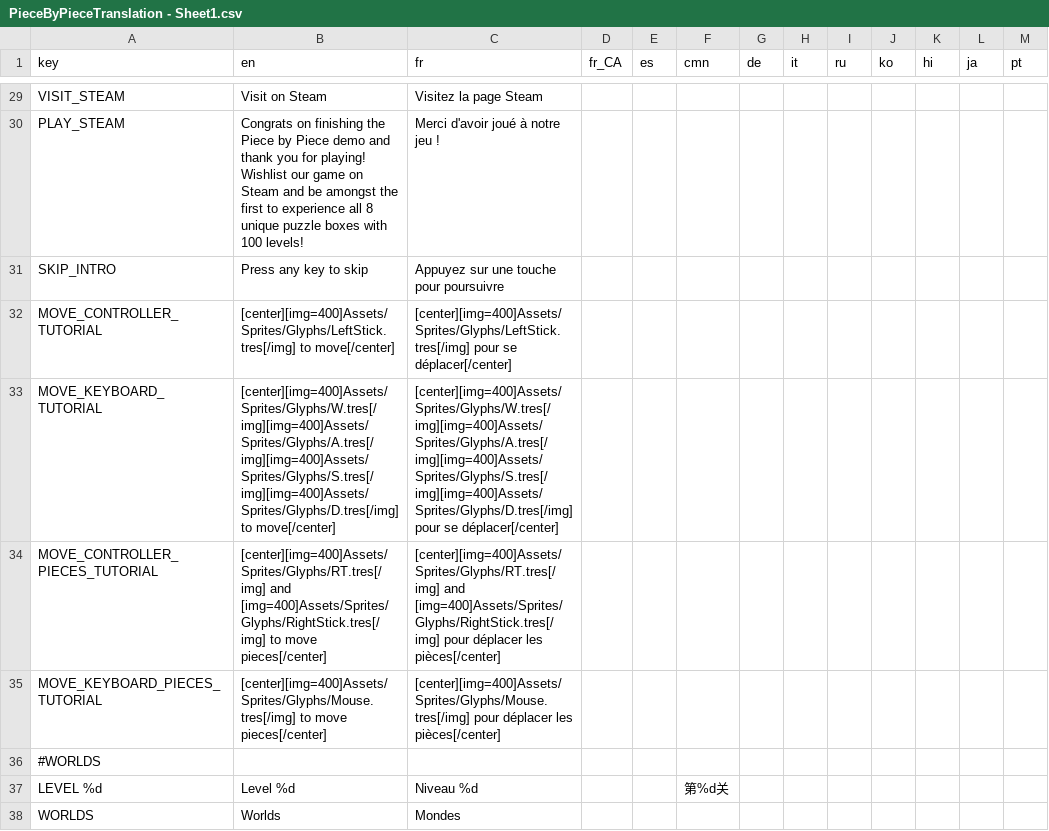
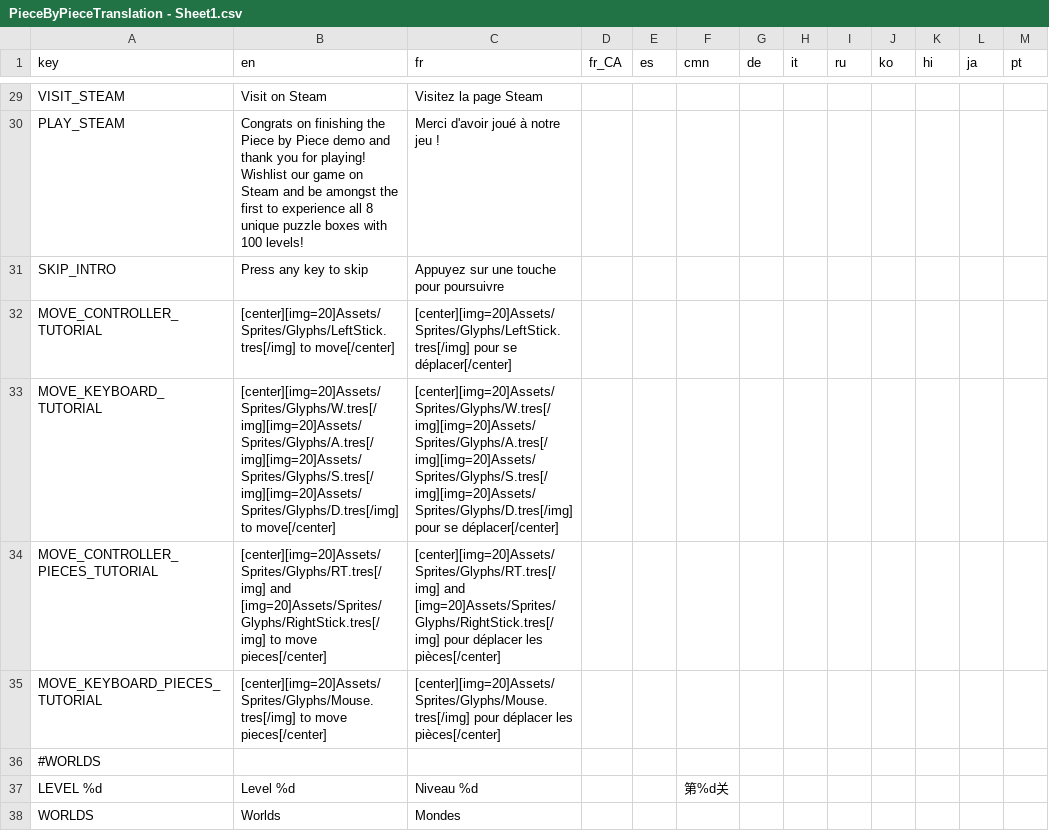
Before and after one commit to Psonbre/PieceByPiece, a CSV file: Translation/PieceByPieceTranslation - Sheet1.csv, drawn as a sheet; only a part is shown, gaps mark what is left out.

```diff
--- a/Translation/PieceByPieceTranslation - Sheet1.csv
+++ b/Translation/PieceByPieceTranslation - Sheet1.csv
@@ -33,6 +33,6 @@ Wishlist our game on Steam and be amongst the first to experience all 8 unique p
 SKIP_INTRO,Press any key to skip,Appuyez sur une touche pour poursuivre,,,,,,,,,,
-MOVE_CONTROLLER_TUTORIAL,[center][img=400]Assets/Sprites/Glyphs/LeftStick.tres[/img] to move[/center],[center][img=400]Assets/Sprites/Glyphs/LeftStick.tres[/img] pour se déplacer[/center],,,,,,,,,,
-MOVE_KEYBOARD_TUTORIAL,[center][img=400]Assets/Sprites/Glyphs/W.tres[/img][img=400]Assets/Sprites/Glyphs/A.tres[/img][img=400]Assets/Sprites/Glyphs/S.tres[/img][img=400]Assets/Sprites/Glyphs/D.tres[/img] to move[/center],[center][img=400]Assets/Sprites/Glyphs/W.tres[/img][img=400]Assets/Sprites/Glyphs/A.tres[/img][img=400]Assets/Sprites/Glyphs/S.tres[/img][img=400]Assets/Sprites/Glyphs/D.tres[/img] pour se déplacer[/center],,,,,,,,,,
-MOVE_CONTROLLER_PIECES_TUTORIAL,[center][img=400]Assets/Sprites/Glyphs/RT.tres[/img] and [img=400]Assets/Sprites/Glyphs/RightStick.tres[/img] to move pieces[/center],[center][img=400]Assets/Sprites/Glyphs/RT.tres[/img] and [img=400]Assets/Sprites/Glyphs/RightStick.tres[/img] pour déplacer les pièces[/center],,,,,,,,,,
-MOVE_KEYBOARD_PIECES_TUTORIAL,[center][img=400]Assets/Sprites/Glyphs/Mouse.tres[/img] to move pieces[/center],[center][img=400]Assets/Sprites/Glyphs/Mouse.tres[/img] pour déplacer les pièces[/center],,,,,,,,,,
+MOVE_CONTROLLER_TUTORIAL,[center][img=20]Assets/Sprites/Glyphs/LeftStick.tres[/img] to move[/center],[center][img=20]Assets/Sprites/Glyphs/LeftStick.tres[/img] pour se déplacer[/center],,,,,,,,,,
+MOVE_KEYBOARD_TUTORIAL,[center][img=20]Assets/Sprites/Glyphs/W.tres[/img][img=20]Assets/Sprites/Glyphs/A.tres[/img][img=20]Assets/Sprites/Glyphs/S.tres[/img][img=20]Assets/Sprites/Glyphs/D.tres[/img] to move[/center],[center][img=20]Assets/Sprites/Glyphs/W.tres[/img][img=20]Assets/Sprites/Glyphs/A.tres[/img][img=20]Assets/Sprites/Glyphs/S.tres[/img][img=20]Assets/Sprites/Glyphs/D.tres[/img] pour se déplacer[/center],,,,,,,,,,
+MOVE_CONTROLLER_PIECES_TUTORIAL,[center][img=20]Assets/Sprites/Glyphs/RT.tres[/img] and [img=20]Assets/Sprites/Glyphs/RightStick.tres[/img] to move pieces[/center],[center][img=20]Assets/Sprites/Glyphs/RT.tres[/img] and [img=20]Assets/Sprites/Glyphs/RightStick.tres[/img] pour déplacer les pièces[/center],,,,,,,,,,
+MOVE_KEYBOARD_PIECES_TUTORIAL,[center][img=20]Assets/Sprites/Glyphs/Mouse.tres[/img] to move pieces[/center],[center][img=20]Assets/Sprites/Glyphs/Mouse.tres[/img] pour déplacer les pièces[/center],,,,,,,,,,
 #WORLDS,,,,,,,,,,,,
```
Also changed, not shown: 42 other files.
